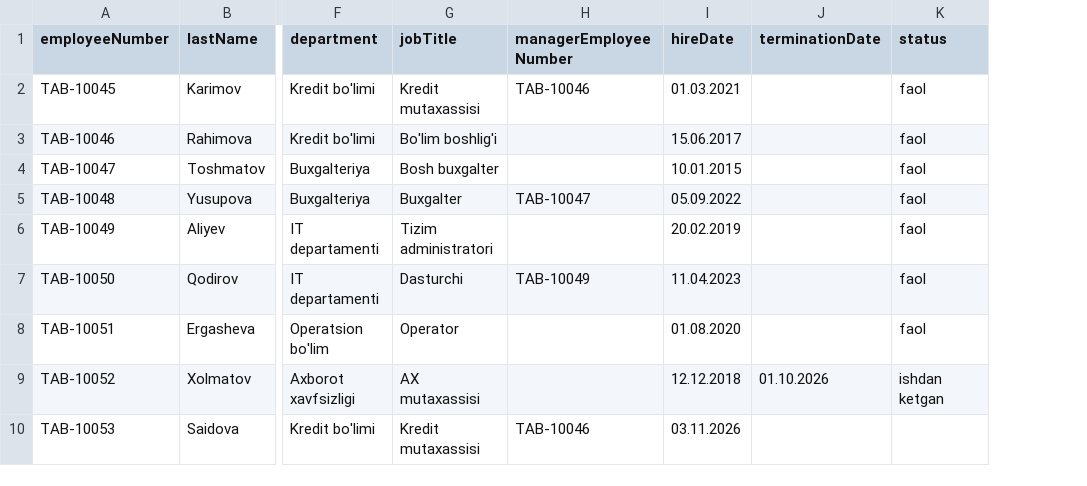
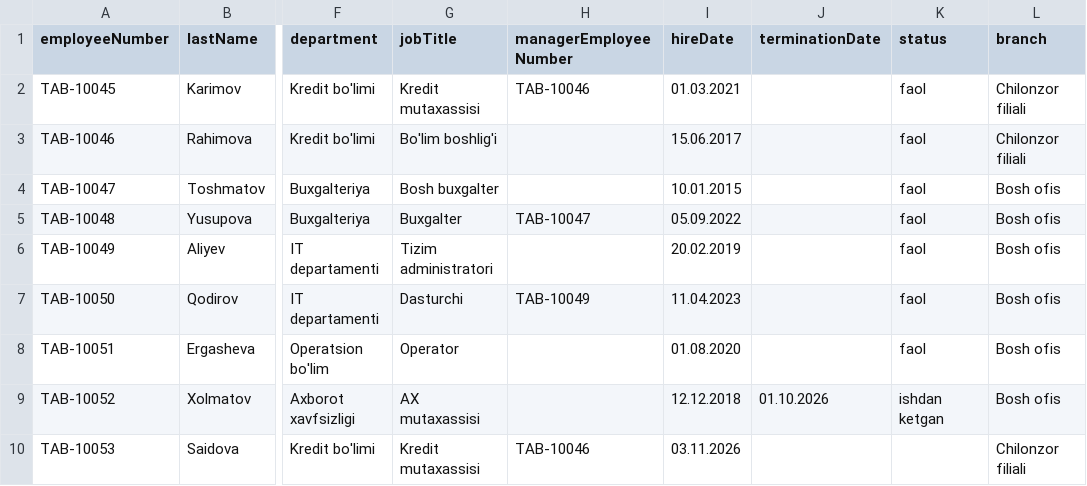
Before and after one commit to DiorDevv/IdM-manbalar, a CSV file: sinov-hr/xodimlar.csv, drawn as a sheet; only a part is shown, gaps mark what is left out; the diff names each change by its address in the sheet, - before the commit and + after, or states it on an @@ line.

```diff
--- a/sinov-hr/xodimlar.csv
+++ b/sinov-hr/xodimlar.csv
+column L (branch), rows 2-10: Chilonzor filiali | Chilonzor filiali | Bosh ofis | Bosh ofis | Bosh ofis | Bosh ofis | Bosh ofis | Bosh ofis | Chilonzor filiali
```
Also changed, not shown: 37 other files.
